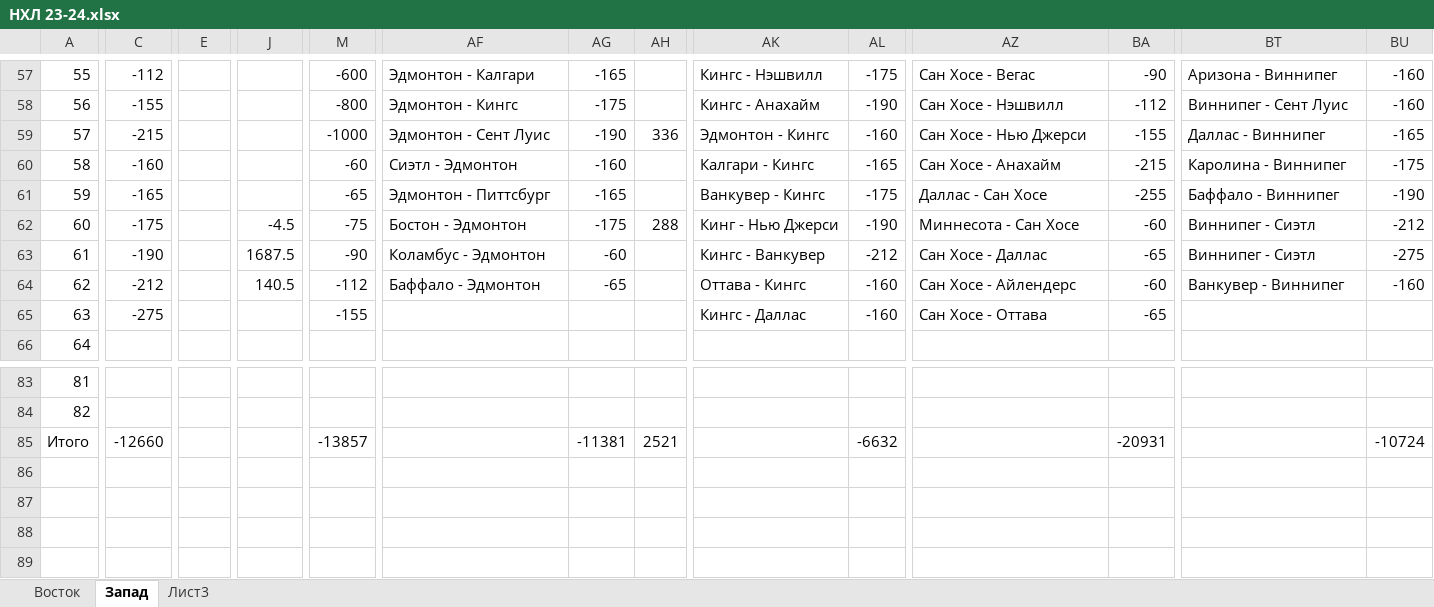
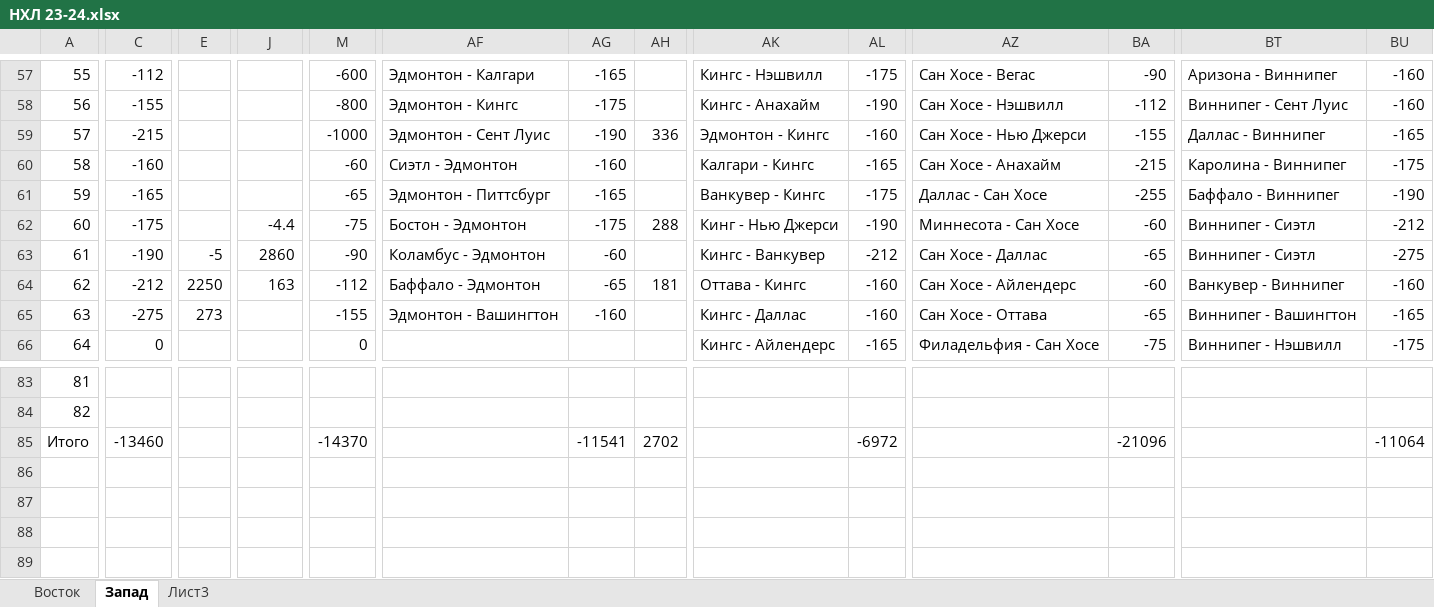
Before and after one commit to EugenySobyanin/Repository_1, an Excel workbook: Ставки/НХЛ 23-24.xlsx, sheet Запад, drawn as a sheet; only a part is shown, gaps mark what is left out; values as stored, in another font and other column widths than the file's, no cell formats; the diff covers the shown part only; the diff names each change by its address in the sheet, - before the commit and + after, or states it on an @@ line.

```diff
--- a/Ставки/НХЛ 23-24.xlsx (sheet Запад)
+++ b/Ставки/НХЛ 23-24.xlsx (sheet Запад)
-J62: -4.5
+J62: -4.4
-E63: (empty)
+E63: -5
-J63: 1687.5
+J63: 2860
-E64: (empty)
+E64: 2250
-J64: 140.5
+J64: 163
-AH64: (empty)
+AH64: 181
-E65: (empty)
+E65: 273
-AF65: (empty)
+AF65: Эдмонтон - Вашингтон
-AG65: (empty)
+AG65: -160
-BT65: (empty)
+BT65: Виннипег - Вашингтон
-BU65: (empty)
+BU65: -165
-C66: (empty)
+C66: 0
-M66: (empty)
+M66: 0
-AK66: (empty)
+AK66: Кингс - Айлендерс
-AL66: (empty)
+AL66: -165
-AZ66: (empty)
+AZ66: Филадельфия - Сан Хосе
-BA66: (empty)
+BA66: -75
-BT66: (empty)
+BT66: Виннипег - Нэшвилл
-BU66: (empty)
+BU66: -175
-C85: -12660
+C85: -13460
-M85: -13857
+M85: -14370
-AG85: -11381
+AG85: -11541
-AH85: 2521
+AH85: 2702
-AL85: -6632
+AL85: -6972
-BA85: -20931
+BA85: -21096
-BU85: -10724
+BU85: -11064
```
Also changed, not shown: 58 edited cells elsewhere in this sheet, sheet Восток, cell formats, 1 other file.
